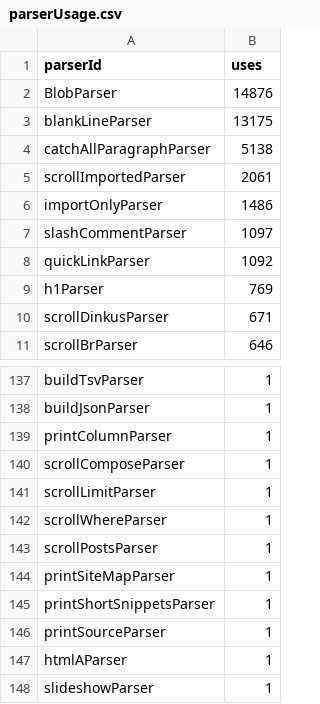
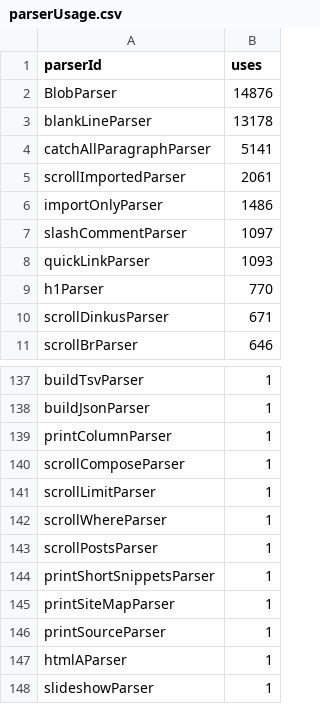
Before and after one commit to breck7/breckyunits.com, a CSV file: parserUsage.csv, drawn as a sheet; only a part is shown, gaps mark what is left out.

```diff
--- a/parserUsage.csv
+++ b/parserUsage.csv
@@ -2,4 +2,4 @@ parserId,uses
 BlobParser,14876
-blankLineParser,13175
-catchAllParagraphParser,5138
+blankLineParser,13178
+catchAllParagraphParser,5141
 scrollImportedParser,2061
@@ -7,4 +7,4 @@ importOnlyParser,1486
 slashCommentParser,1097
-quickLinkParser,1092
-h1Parser,769
+quickLinkParser,1093
+h1Parser,770
 scrollDinkusParser,671
@@ -143,4 +143,4 @@ scrollWhereParser,1
 scrollPostsParser,1
+printShortSnippetsParser,1
 printSiteMapParser,1
-printShortSnippetsParser,1
 printSourceParser,1
```
Also changed, not shown: posts.csv, posts.tsv, 32 other files.
